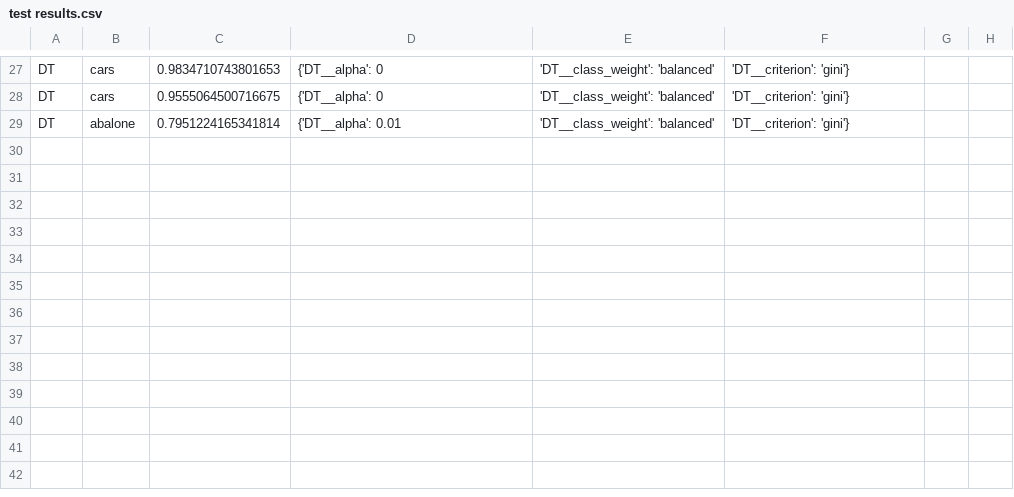
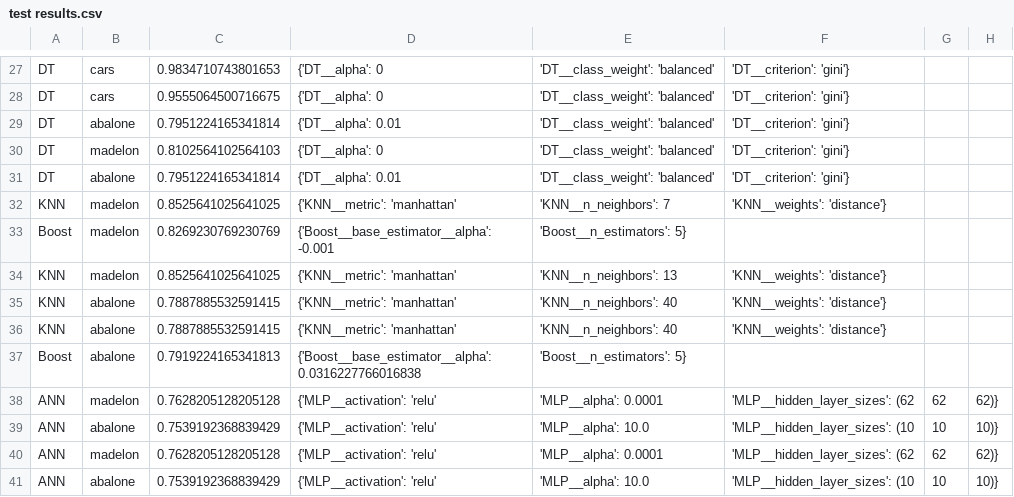
Before and after one commit to safurrier/Supervised-Learning-Reproducible-Analysis-Example, a CSV file: reports/output/test results.csv, drawn as a sheet; only a part is shown, gaps mark what is left out; the diff names each change by its address in the sheet, - before the commit and + after, or states it on an @@ line.

Commit message:
Changed scripts to run with abalone dataset. Ran analysis again

```diff
--- a/reports/output/test results.csv
+++ b/reports/output/test results.csv
+row 30: DT | madelon | 0.8102564102564103 | {'DT__alpha': 0 | 'DT__class_weight': 'balanced' | 'DT__criterion': 'gini'}
+row 31: DT | abalone | 0.7951224165341814 | {'DT__alpha': 0.01 | 'DT__class_weight': 'balanced' | 'DT__criterion': 'gini'}
+row 32: KNN | madelon | 0.8525641025641025 | {'KNN__metric': 'manhattan' | 'KNN__n_neighbors': 7 | 'KNN__weights': 'distance'}
+row 33: Boost | madelon | 0.8269230769230769 | {'Boost__base_estimator__alpha': -0.001 | 'Boost__n_estimators': 5}
+row 34: KNN | madelon | 0.8525641025641025 | {'KNN__metric': 'manhattan' | 'KNN__n_neighbors': 13 | 'KNN__weights': 'distance'}
+row 35: KNN | abalone | 0.7887885532591415 | {'KNN__metric': 'manhattan' | 'KNN__n_neighbors': 40 | 'KNN__weights': 'distance'}
+row 36: KNN | abalone | 0.7887885532591415 | {'KNN__metric': 'manhattan' | 'KNN__n_neighbors': 40 | 'KNN__weights': 'distance'}
+row 37: Boost | abalone | 0.7919224165341813 | {'Boost__base_estimator__alpha': 0.0316227766016838 | 'Boost__n_estimators': 5}
+row 38: ANN | madelon | 0.7628205128205128 | {'MLP__activation': 'relu' | 'MLP__alpha': 0.0001 | 'MLP__hidden_layer_sizes': (62 | 62 | 62)}
+row 39: ANN | abalone | 0.7539192368839429 | {'MLP__activation': 'relu' | 'MLP__alpha': 10.0 | 'MLP__hidden_layer_sizes': (10 | 10 | 10)}
+row 40: ANN | madelon | 0.7628205128205128 | {'MLP__activation': 'relu' | 'MLP__alpha': 0.0001 | 'MLP__hidden_layer_sizes': (62 | 62 | 62)}
+row 41: ANN | abalone | 0.7539192368839429 | {'MLP__activation': 'relu' | 'MLP__alpha': 10.0 | 'MLP__hidden_layer_sizes': (10 | 10 | 10)}
```
Also changed, not shown: reports/output/ANN_madelon_reg.csv, reports/output/Boost_madelon_reg.csv, 42 other files.
